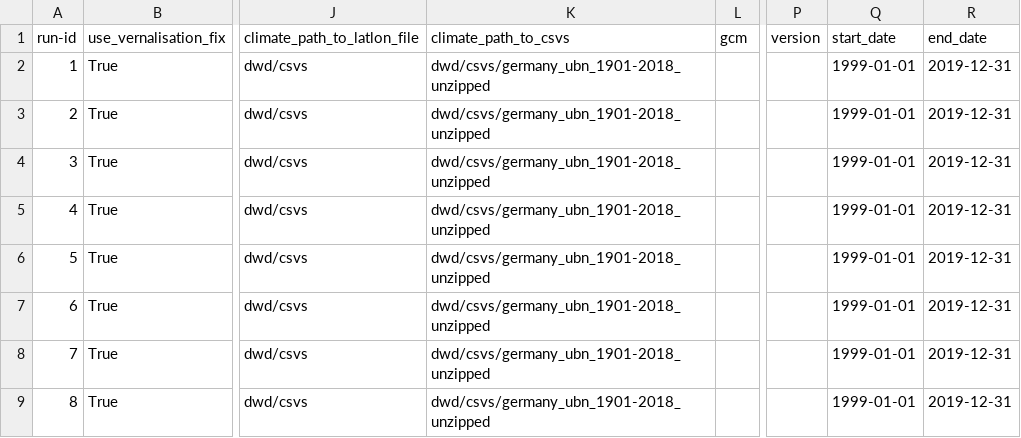
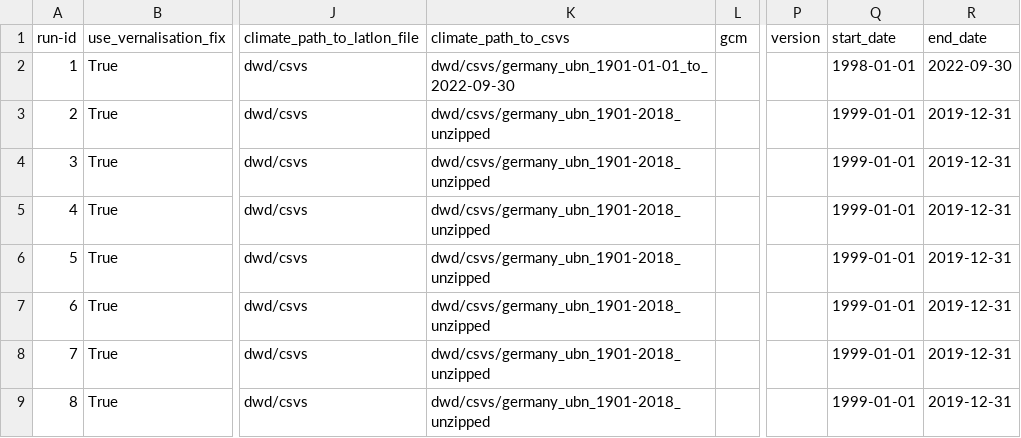
Before and after one commit to zalf-rpm/clim4cast, a CSV file: sim_setups_OW.csv, drawn as a sheet; only a part is shown, gaps mark what is left out; the diff names each change by its address in the sheet, - before the commit and + after, or states it on an @@ line.

Commit message:
Update sim_setups_OW.csv

```diff
--- a/sim_setups_OW.csv
+++ b/sim_setups_OW.csv
-K2 (climate_path_to_csvs): dwd/csvs/germany_ubn_1901-2018_unzipped
+K2 (climate_path_to_csvs): dwd/csvs/germany_ubn_1901-01-01_to_2022-09-30
-Q2 (start_date): 1999-01-01
+Q2 (start_date): 1998-01-01
-R2 (end_date): 2019-12-31
+R2 (end_date): 2022-09-30
```
